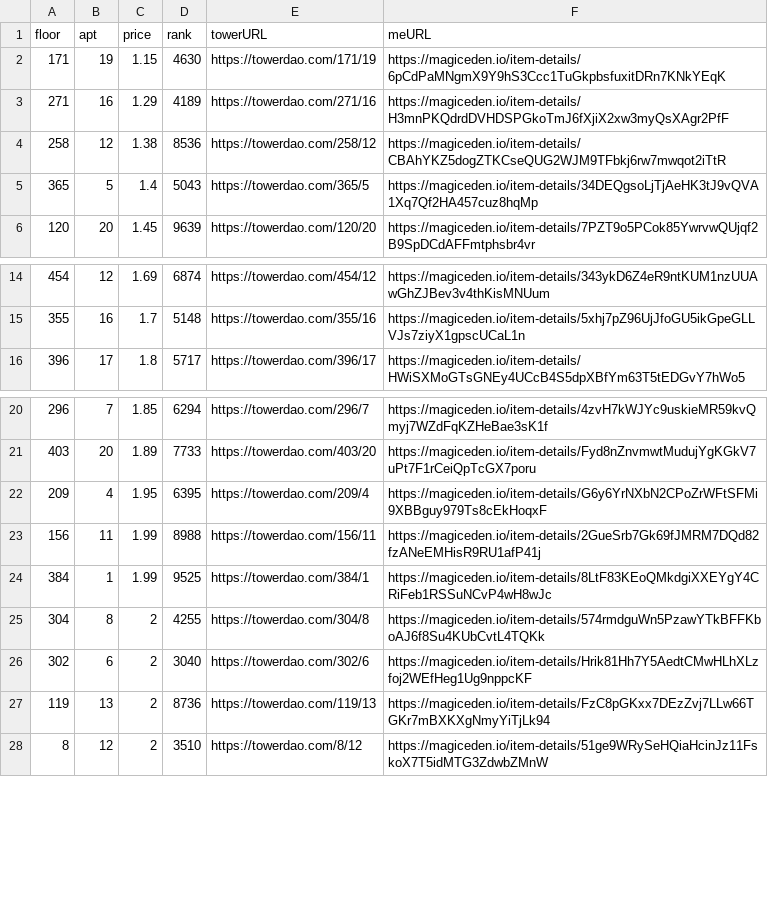
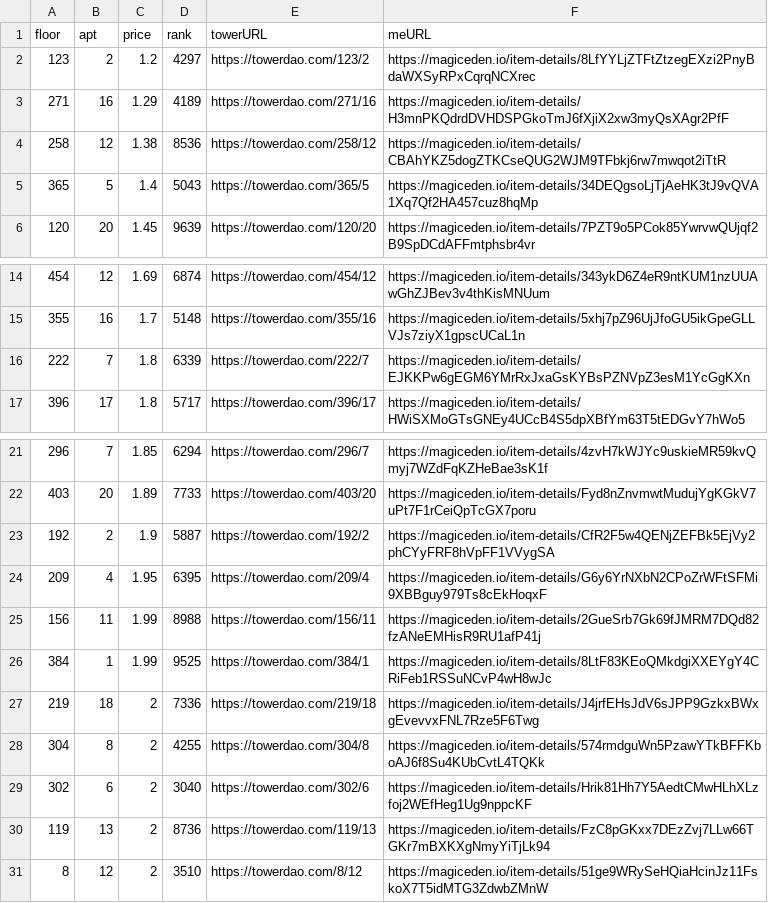
Before and after one commit to braposo/thetower-monitor, a CSV file: data-magiceden.csv, drawn as a sheet; only a part is shown, gaps mark what is left out.

Commit message:
Flat: latest data (2021-11-14T01:00:14.806Z) {   "date": "2021-11-14T01:00:14.806Z",   "files": [     {       "name": "data-magiceden.csv",       "deltaBytes": 363,       "source": "https://api-mainnet.magiceden.io/rpc/getListedNFTsByQuery?q=%7B%22%24match%22%3A%7B%22collectionSymbol%22%3A%22the_tower%22%7D%2C%22%24sort%22%3A%7B%22takerAmount%22%3A1%2C%22createdAt%22%3A-1%7D%7D"     },     {       "name": "data-solanart.csv",       "deltaBytes": 364,       "source": "https://qzlsklfacc.medianetwork.cloud/nft_for_sale?collection=thetower"     },     {       "name": "top-picks-solanart.csv",       "deltaBytes": 4,       "source": "https://qzlsklfacc.medianetwork.cloud/nft_for_sale?collection=thetower"     }   ] }

```diff
--- a/data-magiceden.csv
+++ b/data-magiceden.csv
@@ -1,3 +1,3 @@
 floor,apt,price,rank,towerURL,meURL
-171,19,1.15,4630,https://towerdao.com/171/19,https://magiceden.io/item-details/6pCdPaMNgmX9Y9hS3Ccc1TuGkpbsfuxitDRn7KNkYEqK
+123,2,1.2,4297,https://towerdao.com/123/2,https://magiceden.io/item-details/8LfYYLjZTFtZtzegEXzi2PnyBdaWXSyRPxCqrqNCXrec
 271,16,1.29,4189,https://towerdao.com/271/16,https://magiceden.io/item-details/H3mnPKQdrdDVHDSPGkoTmJ6fXjiX2xw3myQsXAgr2PfF
@@ -15,2 +15,3 @@ floor,apt,price,rank,towerURL,meURL
 355,16,1.7,5148,https://towerdao.com/355/16,https://magiceden.io/item-details/5xhj7pZ96UjJfoGU5ikGpeGLLVJs7ziyX1gpscUCaL1n
+222,7,1.8,6339,https://towerdao.com/222/7,https://magiceden.io/item-details/EJKKPw6gEGM6YMrRxJxaGsKYBsPZNVpZ3esM1YcGgKXn
 396,17,1.8,5717,https://towerdao.com/396/17,https://magiceden.io/item-details/HWiSXMoGTsGNEy4UCcB4S5dpXBfYm63T5tEDGvY7hWo5
@@ -21,2 +22,3 @@ floor,apt,price,rank,towerURL,meURL
 403,20,1.89,7733,https://towerdao.com/403/20,https://magiceden.io/item-details/Fyd8nZnvmwtMudujYgKGkV7uPt7F1rCeiQpTcGX7poru
+192,2,1.9,5887,https://towerdao.com/192/2,https://magiceden.io/item-details/CfR2F5w4QENjZEFBk5EjVy2phCYyFRF8hVpFF1VVygSA
 209,4,1.95,6395,https://towerdao.com/209/4,https://magiceden.io/item-details/G6y6YrNXbN2CPoZrWFtSFMi9XBBguy979Ts8cEkHoqxF
@@ -24,2 +26,3 @@ floor,apt,price,rank,towerURL,meURL
 384,1,1.99,9525,https://towerdao.com/384/1,https://magiceden.io/item-details/8LtF83KEoQMkdgiXXEYgY4CRiFeb1RSSuNCvP4wH8wJc
+219,18,2,7336,https://towerdao.com/219/18,https://magiceden.io/item-details/J4jrfEHsJdV6sJPP9GzkxBWxgEvevvxFNL7Rze5F6Twg
 304,8,2,4255,https://towerdao.com/304/8,https://magiceden.io/item-details/574rmdguWn5PzawYTkBFFKboAJ6f8Su4KUbCvtL4TQKk
```
Also changed, not shown: data-solanart.csv, top-picks-solanart.csv.
